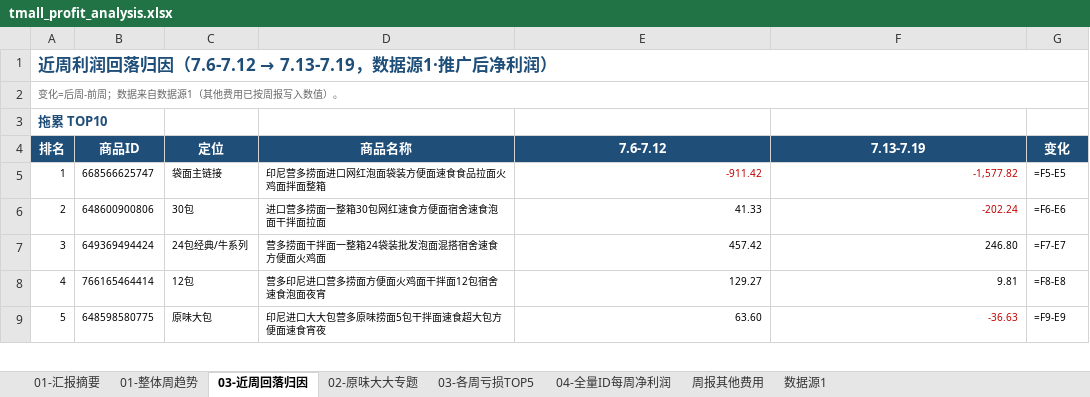
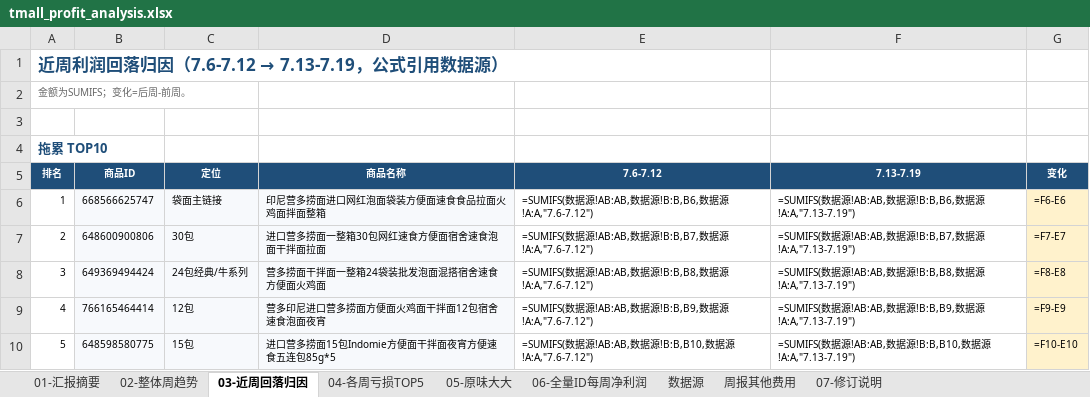
Before and after one commit to ghg131419-cloud/cursor, an Excel workbook: tmall_profit_analysis.xlsx, sheet 03-近周回落归因, drawn as a sheet; only a part is shown; values as stored, in another font and other column widths than the file's, no borders; formulas without a stored value are shown as written; removed rows and columns are numbered as before the commit, all else as after; the diff covers the shown part only; the diff names each change by its address in the sheet, - before the commit and + after, or states it on an @@ line.

```diff
--- a/tmall_profit_analysis.xlsx (sheet 03-近周回落归因)
+++ b/tmall_profit_analysis.xlsx (sheet 03-近周回落归因)
-sheet tab: 01-整体周趋势
+sheet tab: 02-整体周趋势
-sheet tab: 02-原味大大专题
+sheet tab: 04-各周亏损TOP5
-sheet tab: 03-各周亏损TOP5
+sheet tab: 05-原味大大
-sheet tab: 04-全量ID每周净利润
+sheet tab: 06-全量ID每周净利润
-sheet tab: 数据源1
+sheet tab: 数据源
+sheet tab: 07-修订说明
@@ A1: 近周利润回落归因（7.6-7.12 → 7.13-7.19，数据源1·推广后净利润） → 近周利润回落归因（7.6-7.12 → 7.13-7.19，公式引用数据源） @@
-A1:G1 merged
-A2: 变化=后周-前周；数据来自数据源1（其他费用已按周报写入数值）。
+A2: 金额为SUMIFS；变化=后周-前周。
-A2:G2 merged
+row 3: (empty)
@@ A5:G5 text size: smaller @@
-B6:D10 fill: none
+B6:D10 fill: #F7F9FC
-E6: -911.42
+E6: =SUMIFS(数据源!AB:AB,数据源!B:B,B6,数据源!A:A,"7.6-7.12")
-E6:F6 text colour: #C00000
+E6:F6 text colour: black
-F6: -1,577.82
+F6: =SUMIFS(数据源!AB:AB,数据源!B:B,B6,数据源!A:A,"7.13-7.19")
-G6: =F5-E5
+G6: =F6-E6
-G6:G10 fill: none
+G6:G10 fill: #FFF2CC
-E7: 41.33
+E7: =SUMIFS(数据源!AB:AB,数据源!B:B,B7,数据源!A:A,"7.6-7.12")
-F7: -202.24
+F7: =SUMIFS(数据源!AB:AB,数据源!B:B,B7,数据源!A:A,"7.13-7.19")
-F7 text colour: #C00000
+F7 text colour: black
-G7: =F6-E6
+G7: =F7-E7
-E8: 457.42
+E8: =SUMIFS(数据源!AB:AB,数据源!B:B,B8,数据源!A:A,"7.6-7.12")
-F8: 246.80
+F8: =SUMIFS(数据源!AB:AB,数据源!B:B,B8,数据源!A:A,"7.13-7.19")
-G8: =F7-E7
+G8: =F8-E8
-E9: 129.27
+E9: =SUMIFS(数据源!AB:AB,数据源!B:B,B9,数据源!A:A,"7.6-7.12")
-F9: 9.81
+F9: =SUMIFS(数据源!AB:AB,数据源!B:B,B9,数据源!A:A,"7.13-7.19")
-G9: =F8-E8
+G9: =F9-E9
-C10: 原味大包
+C10: 15包
-D10: 印尼进口大大包营多原味捞面5包干拌面速食超大包方便面速食宵夜
+D10: 进口营多捞面15包Indomie方便面干拌面夜宵方便速食五连包85g*5
-E10: 63.60
+E10: =SUMIFS(数据源!AB:AB,数据源!B:B,B10,数据源!A:A,"7.6-7.12")
-F10: -36.63
+F10: =SUMIFS(数据源!AB:AB,数据源!B:B,B10,数据源!A:A,"7.13-7.19")
-F10 text colour: #C00000
+F10 text colour: black
-G10: =F9-E9
+G10: =F10-E10
```
Also changed, not shown: 1 added row, 1 removed row, 36 edited cells and cell formats elsewhere in this sheet, sheet 06-全量ID每周净利润, sheet 04-各周亏损TOP5, sheet 05-原味大大, sheet 01-汇报摘要, sheet 02-整体周趋势, sheet 周报其他费用, hidden cells, charts or pictures, 天猫近3月数据_分析结果/天猫利润分析.xlsx, 新建文件夹 (2)/天猫利润分析.xlsx.
